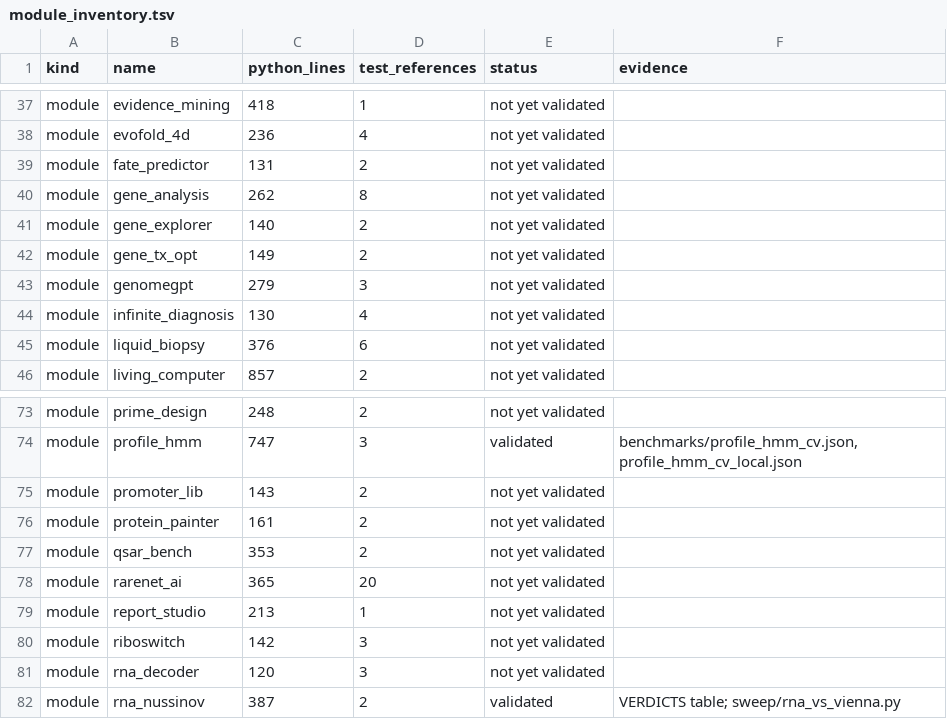
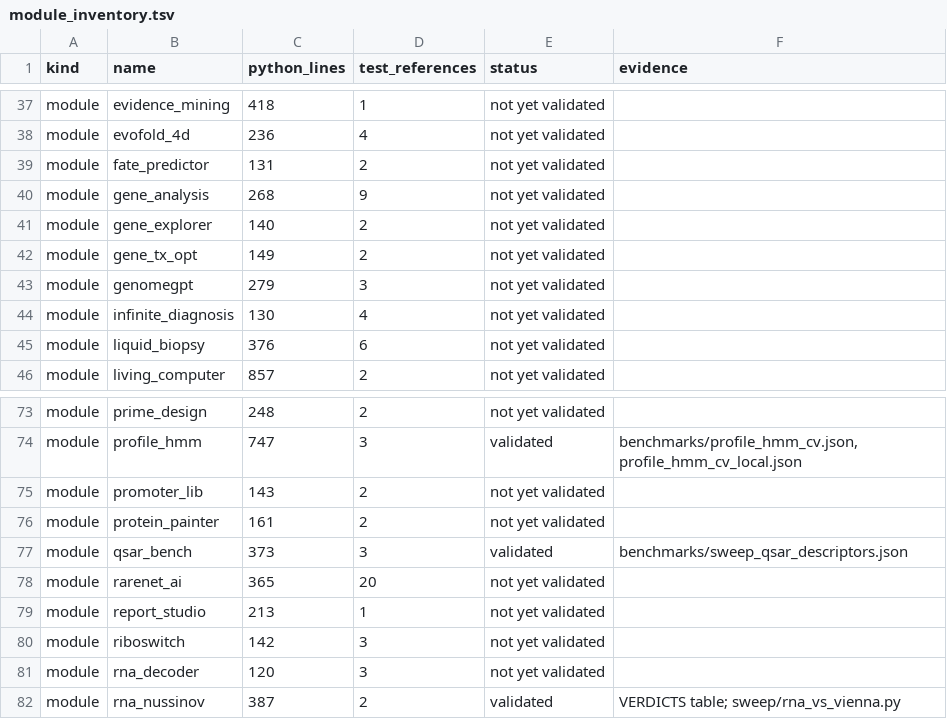
Before and after one commit to uditakankananonononono/mega27-01-sugarcode-realdata-validation, a TSV file: manifests/module_inventory.tsv, drawn as a sheet; only a part is shown, gaps mark what is left out.

Commit message:
qsar_bench descriptors vs RDKit on 993 ChEMBL drugs (4 bugs fixed); paper F67

```diff
--- a/manifests/module_inventory.tsv
+++ b/manifests/module_inventory.tsv
@@ -39,3 +39,3 @@ module	evofold_4d	236	4	not yet validated
 module	fate_predictor	131	2	not yet validated	
-module	gene_analysis	262	8	not yet validated	
+module	gene_analysis	268	9	not yet validated	
 module	gene_explorer	140	2	not yet validated	
@@ -76,3 +76,3 @@ module	promoter_lib	143	2	not yet validated
 module	protein_painter	161	2	not yet validated	
-module	qsar_bench	353	2	not yet validated	
+module	qsar_bench	373	3	validated	benchmarks/sweep_qsar_descriptors.json
 module	rarenet_ai	365	20	not yet validated	
```
Also changed, not shown: 10 other files.
